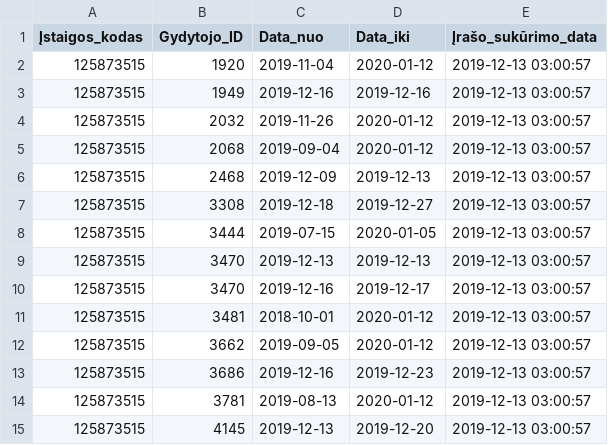
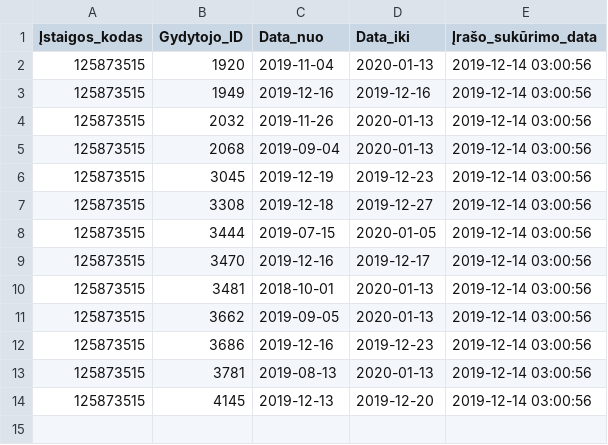
Before and after one commit to vilnius/centro-poliklinika, a CSV file: data/Centro_poliklinika/Registracija/125873515_doctors_excluded.csv, drawn as a sheet.

Commit message:
Centro poliklinika automatic update

```diff
--- a/data/Centro_poliklinika/Registracija/125873515_doctors_excluded.csv
+++ b/data/Centro_poliklinika/Registracija/125873515_doctors_excluded.csv
@@ -1,15 +1,14 @@
 Įstaigos_kodas;Gydytojo_ID;Data_nuo;Data_iki;Įrašo_sukūrimo_data
-125873515;1920;2019-11-04;2020-01-12;2019-12-13 03:00:57
-125873515;1949;2019-12-16;2019-12-16;2019-12-13 03:00:57
-125873515;2032;2019-11-26;2020-01-12;2019-12-13 03:00:57
-125873515;2068;2019-09-04;2020-01-12;2019-12-13 03:00:57
-125873515;2468;2019-12-09;2019-12-13;2019-12-13 03:00:57
-125873515;3308;2019-12-18;2019-12-27;2019-12-13 03:00:57
-125873515;3444;2019-07-15;2020-01-05;2019-12-13 03:00:57
-125873515;3470;2019-12-13;2019-12-13;2019-12-13 03:00:57
-125873515;3470;2019-12-16;2019-12-17;2019-12-13 03:00:57
-125873515;3481;2018-10-01;2020-01-12;2019-12-13 03:00:57
-125873515;3662;2019-09-05;2020-01-12;2019-12-13 03:00:57
-125873515;3686;2019-12-16;2019-12-23;2019-12-13 03:00:57
-125873515;3781;2019-08-13;2020-01-12;2019-12-13 03:00:57
-125873515;4145;2019-12-13;2019-12-20;2019-12-13 03:00:57
+125873515;1920;2019-11-04;2020-01-13;2019-12-14 03:00:56
+125873515;1949;2019-12-16;2019-12-16;2019-12-14 03:00:56
+125873515;2032;2019-11-26;2020-01-13;2019-12-14 03:00:56
+125873515;2068;2019-09-04;2020-01-13;2019-12-14 03:00:56
+125873515;3045;2019-12-19;2019-12-23;2019-12-14 03:00:56
+125873515;3308;2019-12-18;2019-12-27;2019-12-14 03:00:56
+125873515;3444;2019-07-15;2020-01-05;2019-12-14 03:00:56
+125873515;3470;2019-12-16;2019-12-17;2019-12-14 03:00:56
+125873515;3481;2018-10-01;2020-01-13;2019-12-14 03:00:56
+125873515;3662;2019-09-05;2020-01-13;2019-12-14 03:00:56
+125873515;3686;2019-12-16;2019-12-23;2019-12-14 03:00:56
+125873515;3781;2019-08-13;2020-01-13;2019-12-14 03:00:56
+125873515;4145;2019-12-13;2019-12-20;2019-12-14 03:00:56
```
Also changed, not shown: data/Centro_poliklinika/Registracija/125873515_family_doctors_list.csv, 1 other file.
